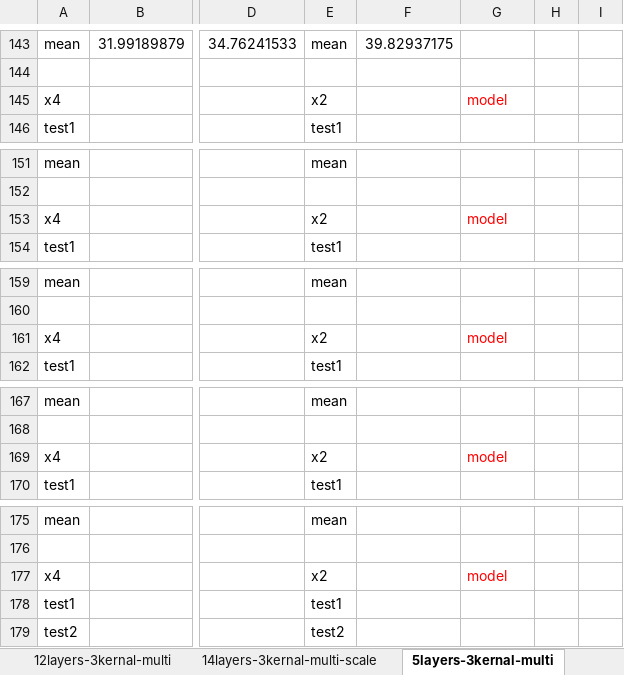
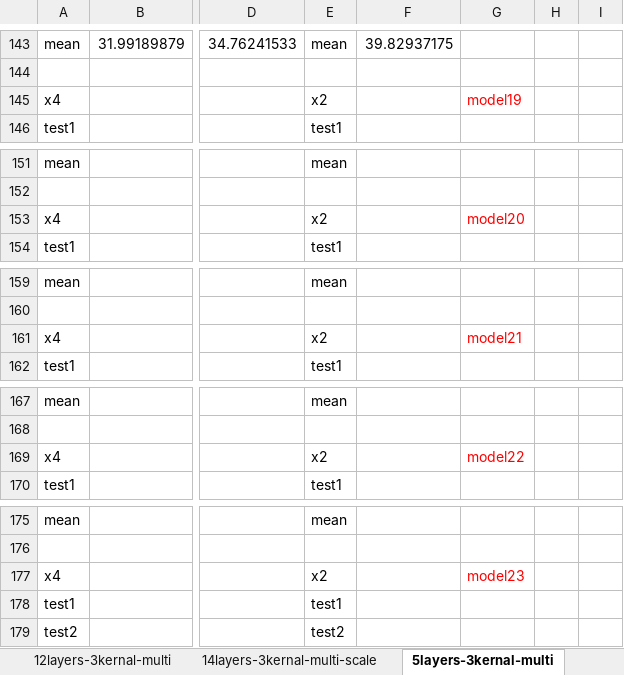
Before and after one commit to ellisonWangDD/Graduation_Thesis, an Excel workbook: 三维超分辨实验结果.xlsx, sheet 5layers-3kernal-multi, drawn as a sheet; only a part is shown, gaps mark what is left out; values as stored, in another font and other column widths than the file's, no borders; the diff covers the shown part only; the diff names each change by its address in the sheet, - before the commit and + after, or states it on an @@ line.

```diff
--- a/三维超分辨实验结果.xlsx (sheet 5layers-3kernal-multi)
+++ b/三维超分辨实验结果.xlsx (sheet 5layers-3kernal-multi)
-G145: model
+G145: model19
-G153: model
+G153: model20
-G161: model
+G161: model21
-G169: model
+G169: model22
-G177: model
+G177: model23
```
Also changed, not shown: 6 edited cells elsewhere in this sheet, sheet 12layers-3kernal-multi, other sheet tabs, formulas that keep their value.
